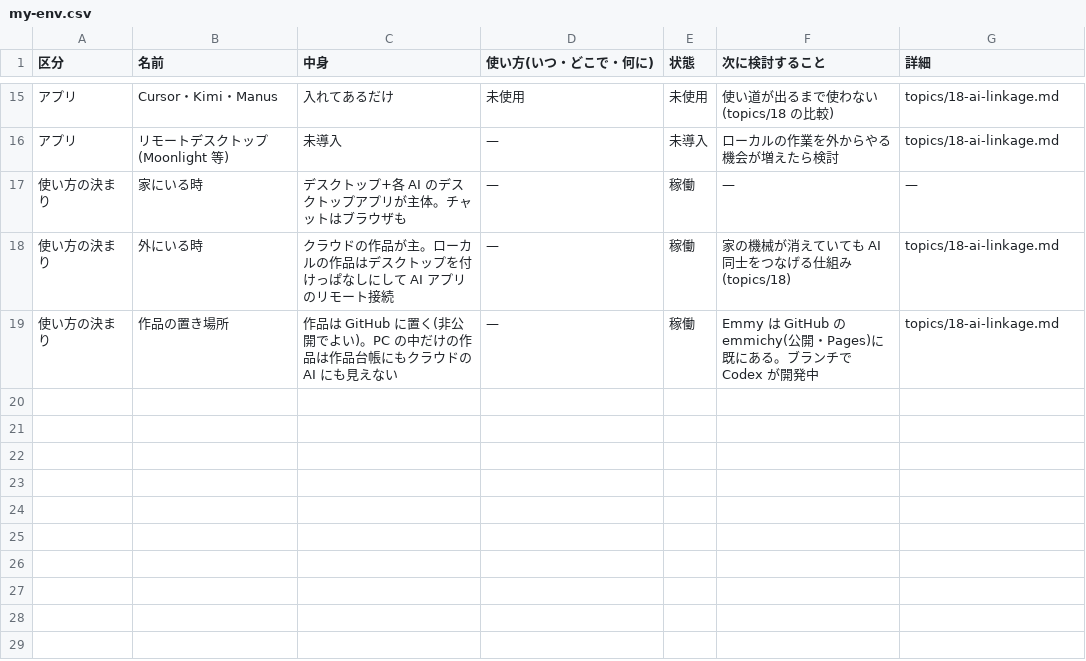
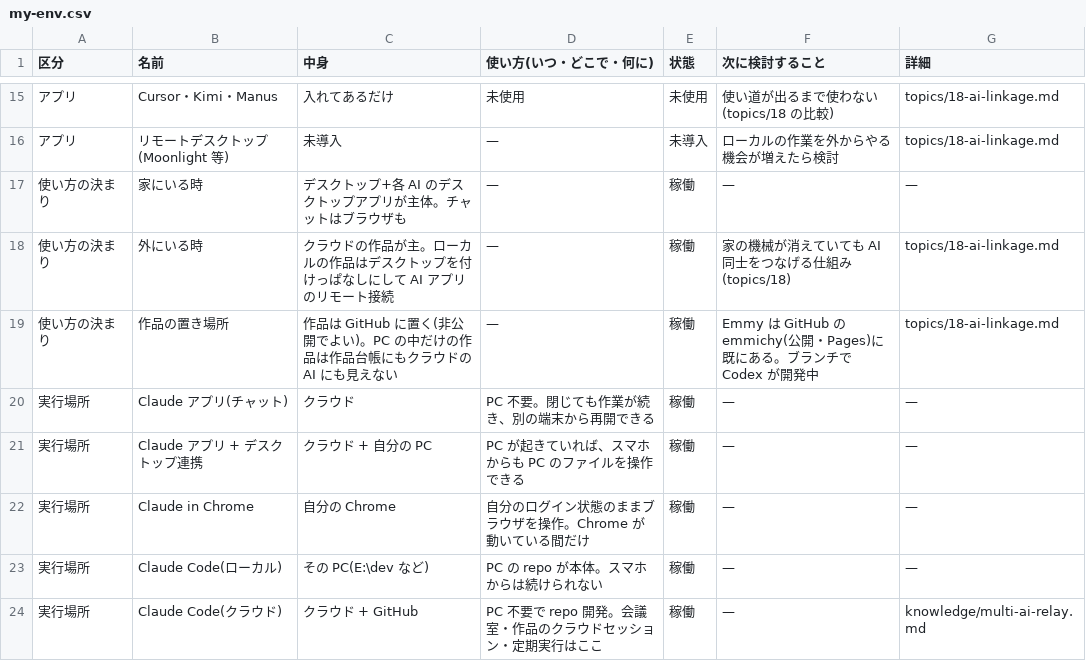
Before and after one commit to mukkii-game/Perfect_Dev_Environment, a CSV file: knowledge/tables/my-env.csv, drawn as a sheet; only a part is shown, gaps mark what is left out; the diff names each change by its address in the sheet, - before the commit and + after, or states it on an @@ line.

```diff
--- a/knowledge/tables/my-env.csv
+++ b/knowledge/tables/my-env.csv
+row 20: 実行場所 | Claude アプリ(チャット) | クラウド | PC 不要。閉じても作業が続き、別の端末から再開できる | 稼働 | — | —
+row 21: 実行場所 | Claude アプリ + デスクトップ連携 | クラウド + 自分の PC | PC が起きていれば、スマホからも PC のファイルを操作できる | 稼働 | — | —
+row 22: 実行場所 | Claude in Chrome | 自分の Chrome | 自分のログイン状態のままブラウザを操作。Chrome が動いている間だけ | 稼働 | — | —
+row 23: 実行場所 | Claude Code(ローカル) | その PC(E:\dev など) | PC の repo が本体。スマホからは続けられない | 稼働 | — | —
+row 24: 実行場所 | Claude Code(クラウド) | クラウド + GitHub | PC 不要で repo 開発。会議室・作品のクラウドセッション・定期実行はここ | 稼働 | — | knowledge/multi-ai-relay.md
```
Also changed, not shown: 1 other file.
